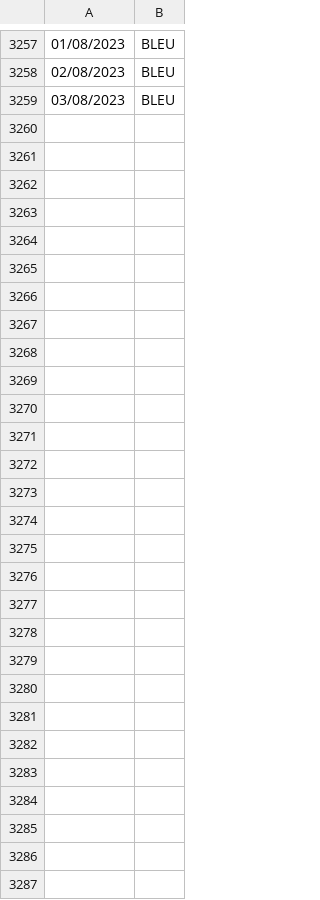
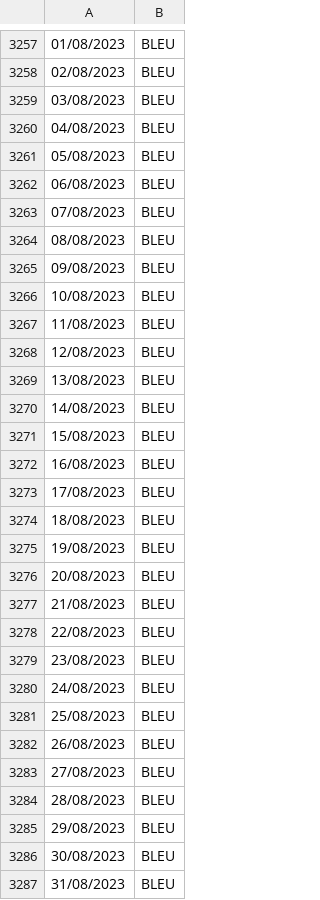
Before and after one commit to Xtrem65/EDFComparateur, a CSV file: app/data/calZen.csv, drawn as a sheet; only a part is shown, gaps mark what is left out.

Commit message:
Prefill manuel de ce fichier de mort qu'il faut automatiser

```diff
--- a/app/data/calZen.csv
+++ b/app/data/calZen.csv
@@ -3259 +3259,29 @@
 03/08/2023;BLEU
+04/08/2023;BLEU
+05/08/2023;BLEU
+06/08/2023;BLEU
+07/08/2023;BLEU
+08/08/2023;BLEU
+09/08/2023;BLEU
+10/08/2023;BLEU
+11/08/2023;BLEU
+12/08/2023;BLEU
+13/08/2023;BLEU
+14/08/2023;BLEU
+15/08/2023;BLEU
+16/08/2023;BLEU
+17/08/2023;BLEU
+18/08/2023;BLEU
+19/08/2023;BLEU
+20/08/2023;BLEU
+21/08/2023;BLEU
+22/08/2023;BLEU
+23/08/2023;BLEU
+24/08/2023;BLEU
+25/08/2023;BLEU
+26/08/2023;BLEU
+27/08/2023;BLEU
+28/08/2023;BLEU
+29/08/2023;BLEU
+30/08/2023;BLEU
+31/08/2023;BLEU
```
